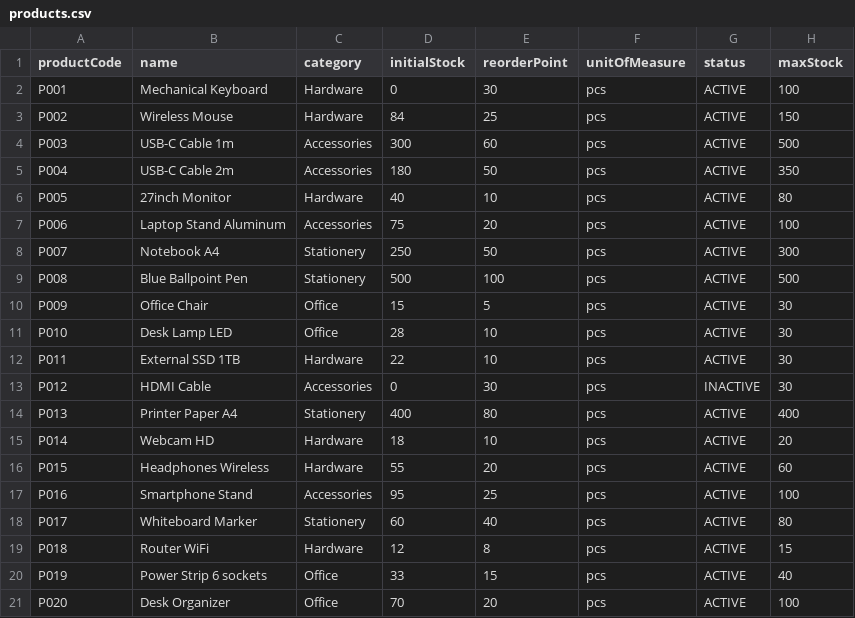
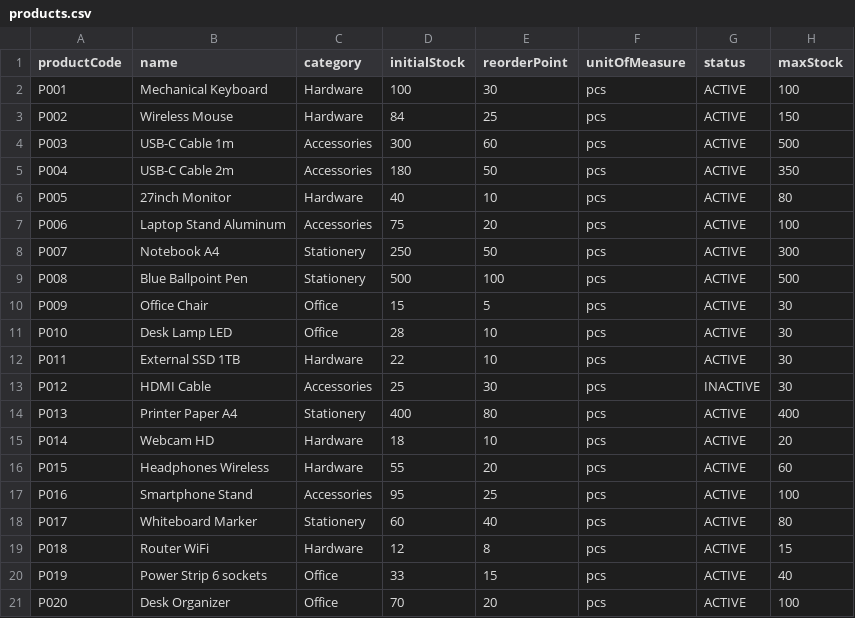
Before and after one commit to acapodanno/inventory_management, a CSV file: dummy_data/products.csv, drawn as a sheet.

Commit message:
add.

```diff
--- a/dummy_data/products.csv
+++ b/dummy_data/products.csv
@@ -1,3 +1,3 @@
 productCode,name,category,initialStock,reorderPoint,unitOfMeasure,status,maxStock
-P001,Mechanical Keyboard,Hardware,0,30,pcs,ACTIVE,100
+P001,Mechanical Keyboard,Hardware,100,30,pcs,ACTIVE,100
 P002,Wireless Mouse,Hardware,84,25,pcs,ACTIVE,150
@@ -12,3 +12,3 @@ P010,Desk Lamp LED,Office,28,10,pcs,ACTIVE,30
 P011,External SSD 1TB,Hardware,22,10,pcs,ACTIVE,30
-P012,HDMI Cable,Accessories,0,30,pcs,INACTIVE,30
+P012,HDMI Cable,Accessories,25,30,pcs,INACTIVE,30
 P013,Printer Paper A4,Stationery,400,80,pcs,ACTIVE,400
```
